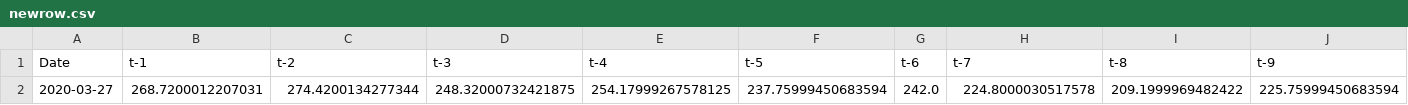
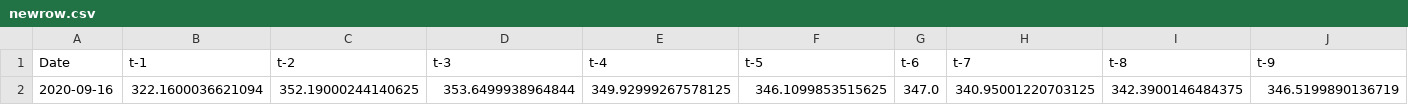
Before and after one commit to r-cloke/xgstock, a CSV file: newrow.csv, drawn as a sheet; only a part is shown; removed rows and columns are numbered as before the commit, all else as after; rows hold the shown columns only; the diff names each change by its address in the sheet, - before the commit and + after, or states it on an @@ line.

```diff
--- a/newrow.csv
+++ b/newrow.csv
-row 2: 2020-03-27 | 268.7200012207031 | 274.4200134277344 | 248.32000732421875 | 254.17999267578125 | 237.75999450683594 | 242.0 | 224.8000030517578 | 209.1999969482422 | 225.75999450683594
+row 2: 2020-09-16 | 322.1600036621094 | 352.19000244140625 | 353.6499938964844 | 349.92999267578125 | 346.1099853515625 | 347.0 | 340.95001220703125 | 342.3900146484375 | 346.5199890136719
```
Also changed, not shown: test.csv, 8 other files.
